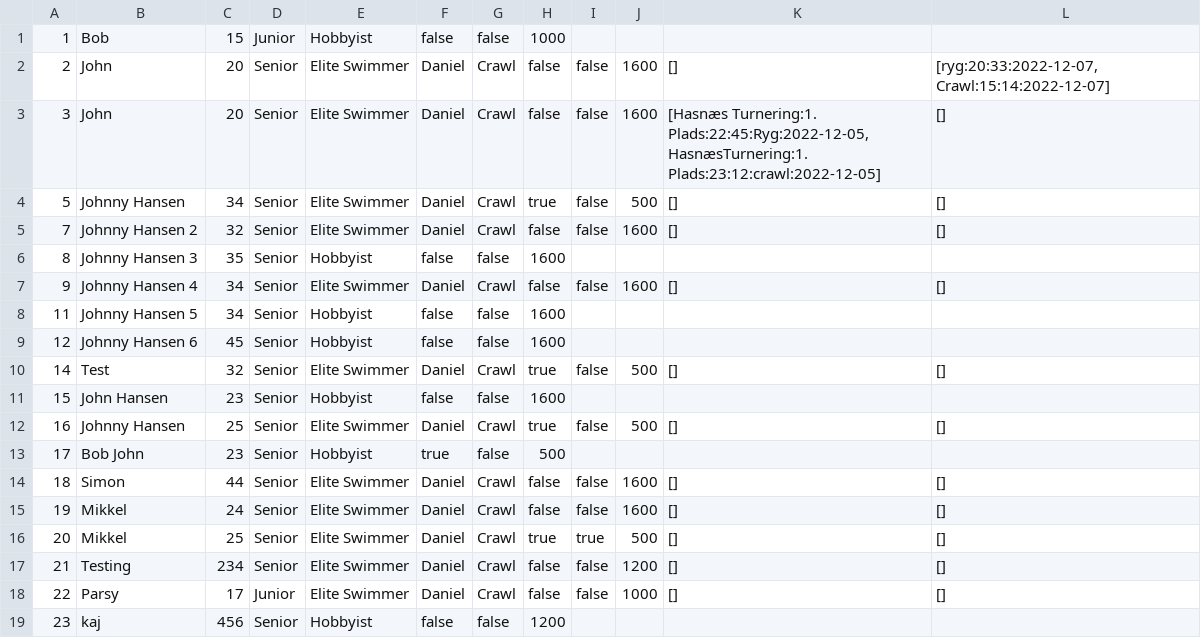
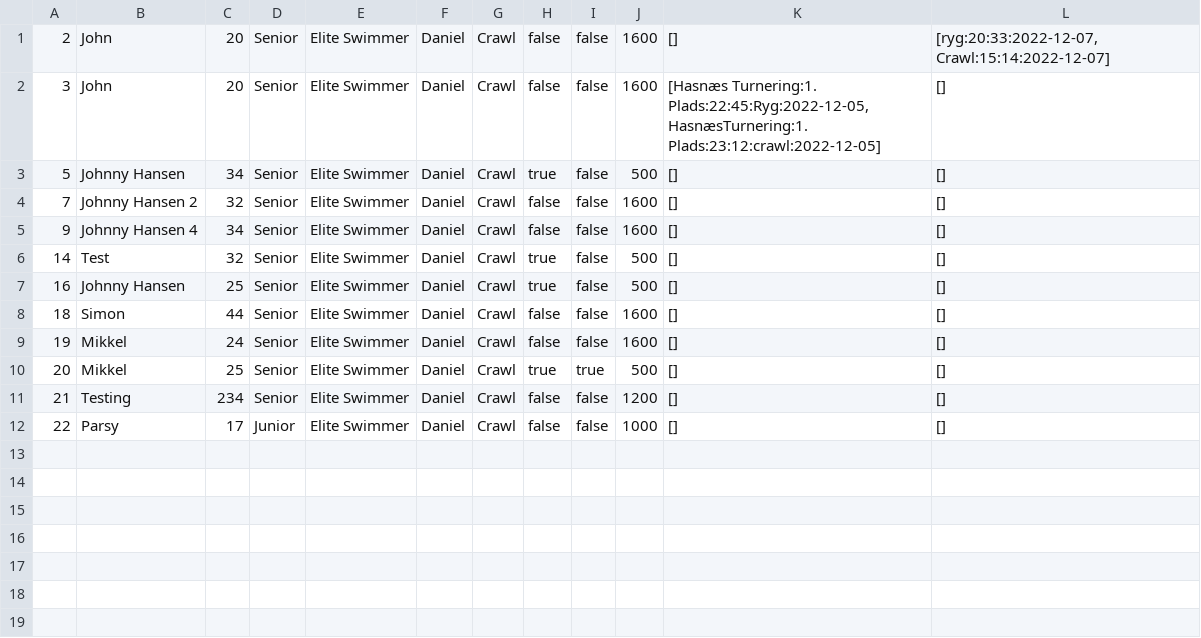
Before and after one commit to simonj1704/Delfinen, a CSV file: Members.csv, drawn as a sheet; the diff names each change by its address in the sheet, - before the commit and + after, or states it on an @@ line.

```diff
--- a/Members.csv
+++ b/Members.csv
-row 1: 1 | Bob | 15 | Junior | Hobbyist | false | false | 1000
-row 6: 8 | Johnny Hansen 3 | 35 | Senior | Hobbyist | false | false | 1600
-row 8: 11 | Johnny Hansen 5 | 34 | Senior | Hobbyist | false | false | 1600
-row 9: 12 | Johnny Hansen 6 | 45 | Senior | Hobbyist | false | false | 1600
-row 11: 15 | John Hansen | 23 | Senior | Hobbyist | false | false | 1600
-row 13: 17 | Bob John | 23 | Senior | Hobbyist | true | false | 500
-row 19: 23 | kaj | 456 | Senior | Hobbyist | false | false | 1200
```
Also changed, not shown: 1 other file.
